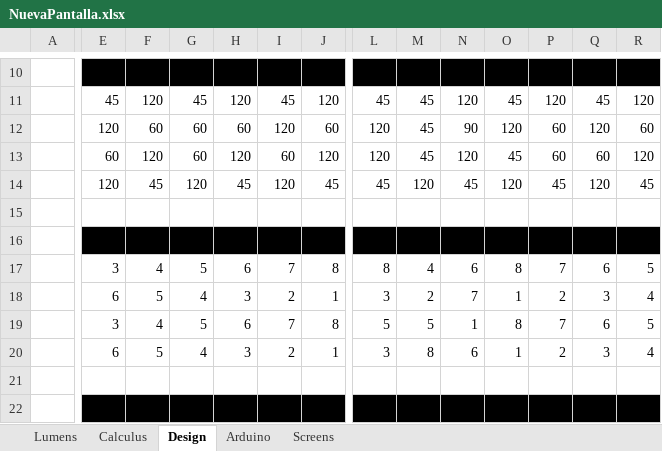
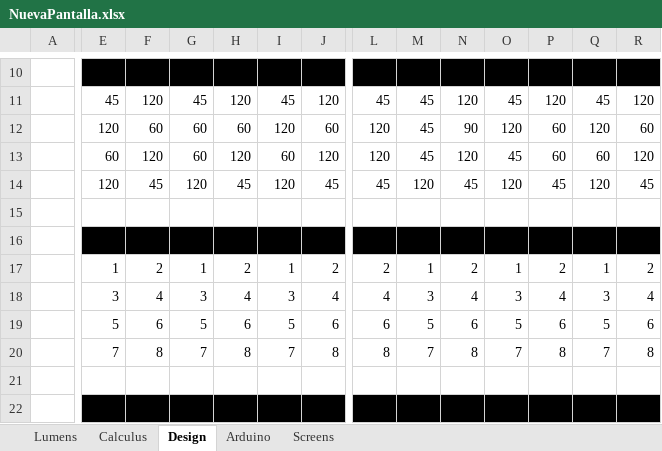
Before and after one commit to virgiliosanz/aquarium_care_by_arduino, an Excel workbook: docs/NuevaPantalla.xlsx, sheet Design, drawn as a sheet; only a part is shown, gaps mark what is left out; values as stored, in another font and other column widths than the file's, no borders; conditional formats not drawn; removed rows and columns are numbered as before the commit, all else as after; rows hold the shown columns only; the diff covers the shown part only; the diff names each change by its address in the sheet, - before the commit and + after, or states it on an @@ line.

```diff
--- a/docs/NuevaPantalla.xlsx (sheet Design)
+++ b/docs/NuevaPantalla.xlsx (sheet Design)
-E17: 3
+E17: 1
-F17: 4
+F17: 2
-G17: 5
+G17: 1
-H17: 6
+H17: 2
-I17: 7
+I17: 1
-J17: 8
+J17: 2
-L17: 8
+L17: 2
-M17: 4
+M17: 1
-N17: 6
+N17: 2
-O17: 8
+O17: 1
-P17: 7
+P17: 2
-Q17: 6
+Q17: 1
-R17: 5
+R17: 2
-row 18:  | 6 | 5 | 4 | 3 | 2 | 1 | 3 | 2 | 7 | 1 | 2 | 3 | 4
-row 19:  | 3 | 4 | 5 | 6 | 7 | 8 | 5 | 5 | 1 | 8 | 7 | 6 | 5
-row 20:  | 6 | 5 | 4 | 3 | 2 | 1 | 3 | 8 | 6 | 1 | 2 | 3 | 4
+row 18:  | 3 | 4 | 3 | 4 | 3 | 4 | 4 | 3 | 4 | 3 | 4 | 3 | 4
+row 19:  | 5 | 6 | 5 | 6 | 5 | 6 | 6 | 5 | 6 | 5 | 6 | 5 | 6
+row 20:  | 7 | 8 | 7 | 8 | 7 | 8 | 8 | 7 | 8 | 7 | 8 | 7 | 8
```
Also changed, not shown: 4 edited cells elsewhere in this sheet, 7 other files.
